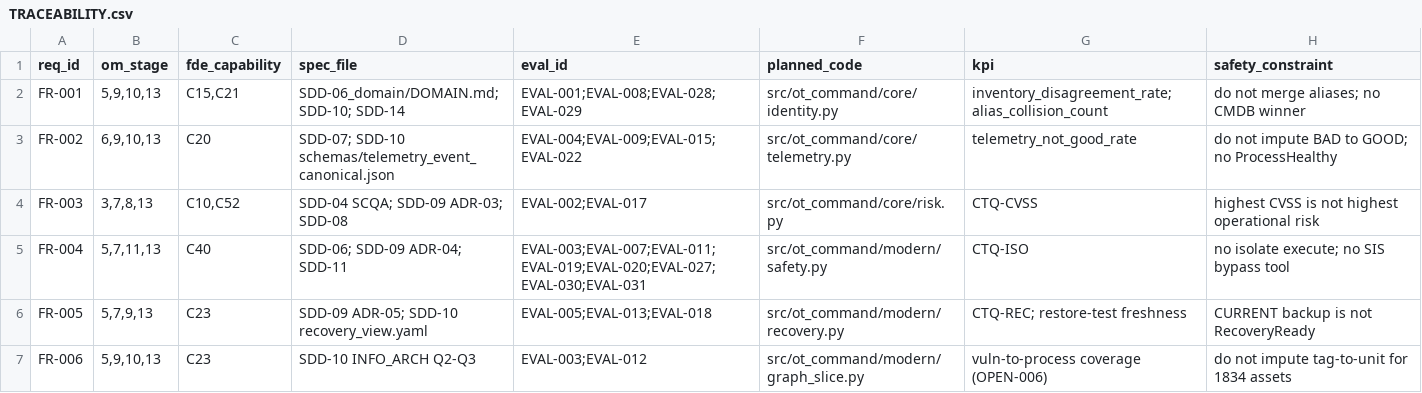
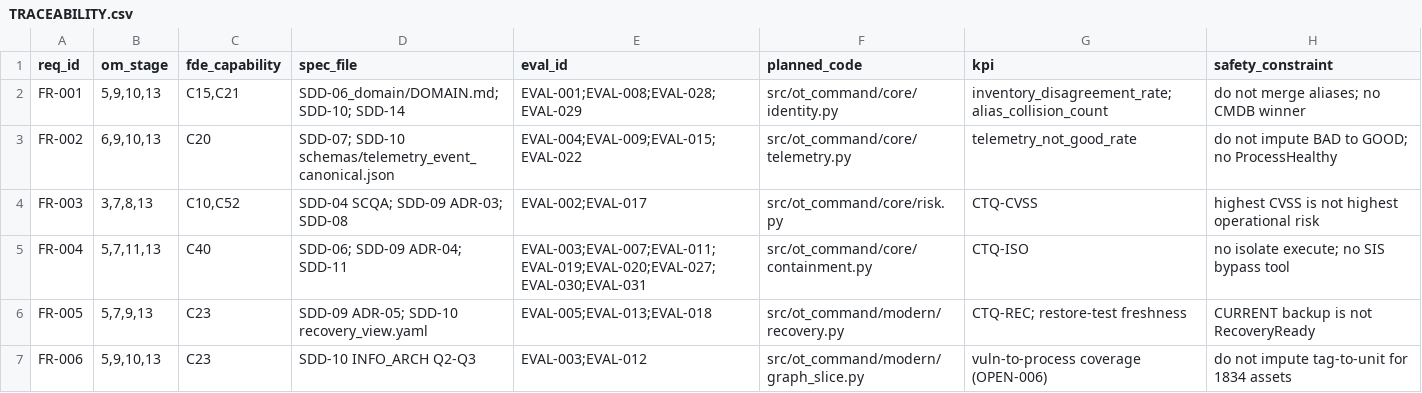
Before and after one commit to sruthiviswanathan/AI_FDE_ICS_OT_Autonomous_Risk_Resilience_Command_Center_v2, a CSV file: participant/work/sdd_15/SDD-14_delivery_spec/TRACEABILITY.csv, drawn as a sheet; only a part is shown.

```diff
--- a/participant/work/sdd_15/SDD-14_delivery_spec/TRACEABILITY.csv
+++ b/participant/work/sdd_15/SDD-14_delivery_spec/TRACEABILITY.csv
@@ -4,3 +4,3 @@ FR-002,"6,9,10,13",C20,SDD-07; SDD-10 schemas/telemetry_event_canonical.json,EVA
 FR-003,"3,7,8,13","C10,C52",SDD-04 SCQA; SDD-09 ADR-03; SDD-08,EVAL-002;EVAL-017,src/ot_command/core/risk.py,CTQ-CVSS,highest CVSS is not highest operational risk
-FR-004,"5,7,11,13",C40,SDD-06; SDD-09 ADR-04; SDD-11,EVAL-003;EVAL-007;EVAL-011;EVAL-019;EVAL-020;EVAL-027;EVAL-030;EVAL-031,src/ot_command/modern/safety.py,CTQ-ISO,no isolate execute; no SIS bypass tool
+FR-004,"5,7,11,13",C40,SDD-06; SDD-09 ADR-04; SDD-11,EVAL-003;EVAL-007;EVAL-011;EVAL-019;EVAL-020;EVAL-027;EVAL-030;EVAL-031,src/ot_command/core/containment.py,CTQ-ISO,no isolate execute; no SIS bypass tool
 FR-005,"5,7,9,13",C23,SDD-09 ADR-05; SDD-10 recovery_view.yaml,EVAL-005;EVAL-013;EVAL-018,src/ot_command/modern/recovery.py,CTQ-REC; restore-test freshness,CURRENT backup is not RecoveryReady
```
Also changed, not shown: specs/TRACEABILITY.csv, traceability/TRACEABILITY.csv, 6 other files.
